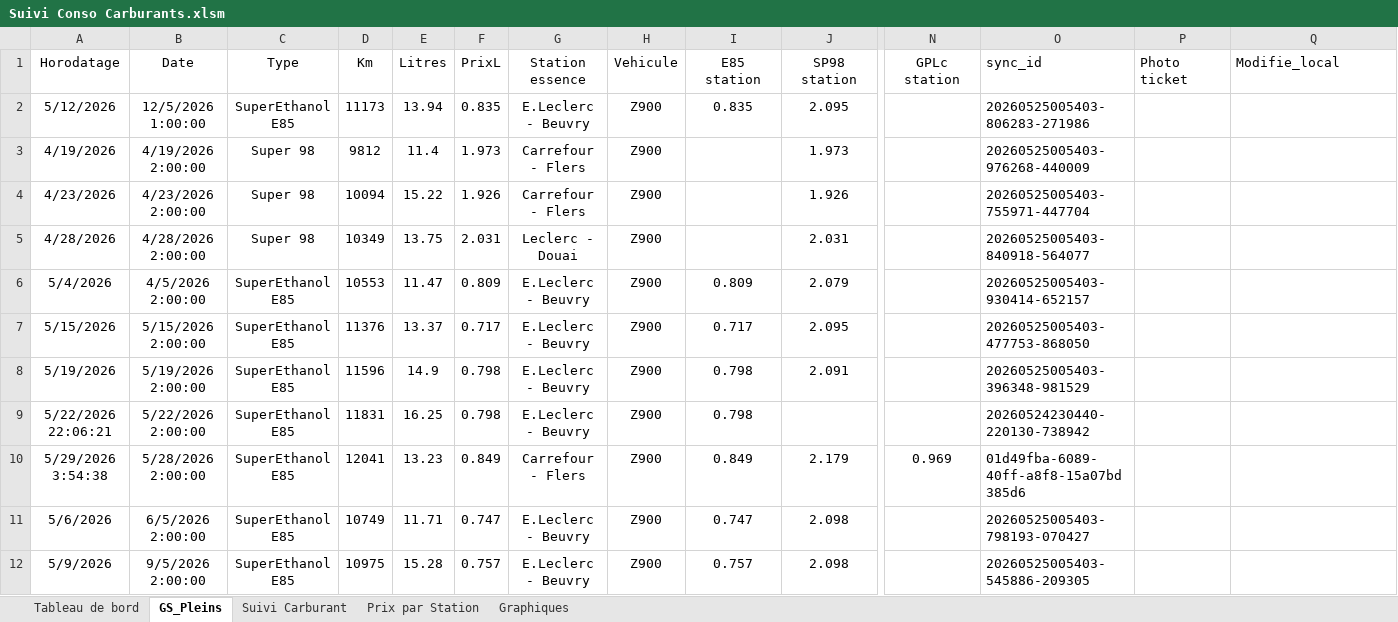
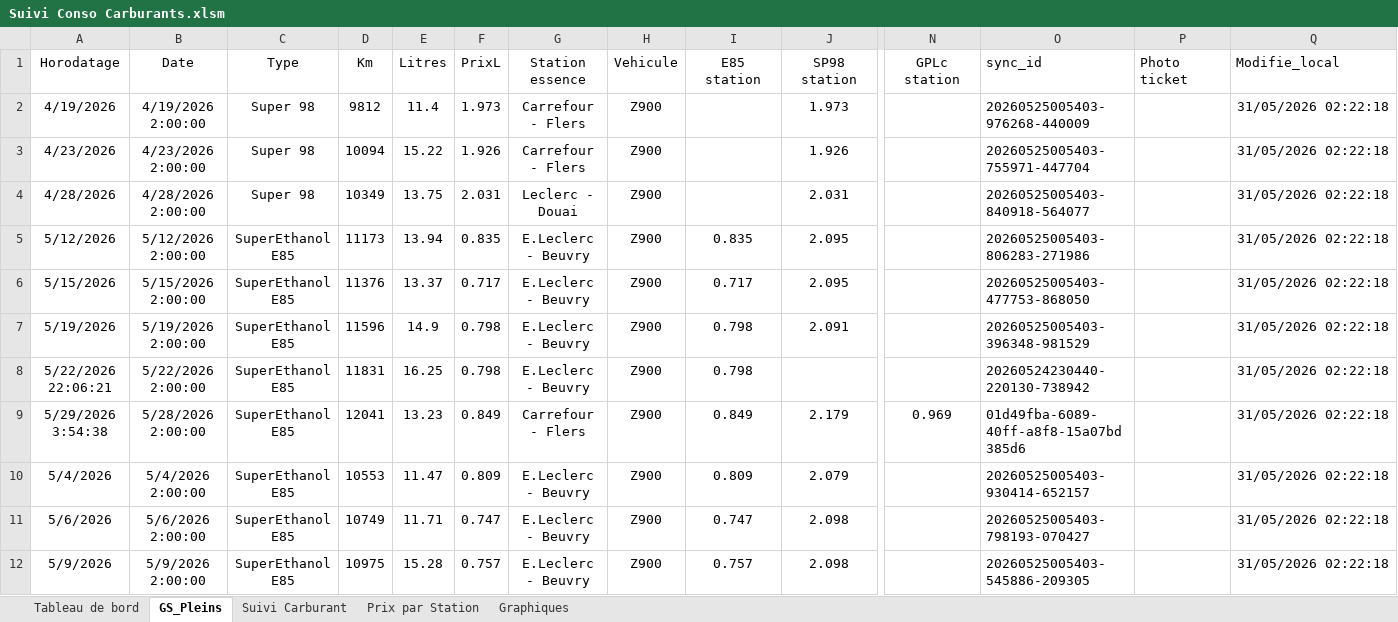
Before and after one commit to fdaubercy/suivi-conso-carburant, an Excel workbook: excel/Suivi Conso Carburants.xlsm, sheet GS_Pleins, drawn as a sheet; only a part is shown, gaps mark what is left out; values as stored, in another font and other column widths than the file's, no borders; charts and pictures and conditional formats and table styles not drawn; removed rows and columns are numbered as before the commit, all else as after; rows hold the shown columns only; the diff names each change by its address in the sheet, - before the commit and + after, or states it on an @@ line.

Commit message:
fix(powerquery): Date convertie en vraie date (en-US) -> affichage JJ/MM/AAAA dans Tableau2 + tri direct [v4.3.0.7]

```diff
--- a/excel/Suivi Conso Carburants.xlsm (sheet GS_Pleins)
+++ b/excel/Suivi Conso Carburants.xlsm (sheet GS_Pleins)
-row 2: 5/12/2026 | 12/5/2026 1:00:00 | SuperEthanol E85 | 11173 | 13.94 | 0.835 | E.Leclerc - Beuvry | Z900 | 0.835 | 2.095 |  | 20260525005403-806283-271986
-Q2:Q4 (Modifie_local): (empty)
+Q2:Q4 (Modifie_local): 31/05/2026 02:22:18
-row 6: 5/4/2026 | 4/5/2026 2:00:00 | SuperEthanol E85 | 10553 | 11.47 | 0.809 | E.Leclerc - Beuvry | Z900 | 0.809 | 2.079 |  | 20260525005403-930414-652157
+row 5: 5/12/2026 | 5/12/2026 2:00:00 | SuperEthanol E85 | 11173 | 13.94 | 0.835 | E.Leclerc - Beuvry | Z900 | 0.835 | 2.095 |  | 20260525005403-806283-271986 |  | 31/05/2026 02:22:18
-Q6:Q9 (Modifie_local): (empty)
+Q6:Q9 (Modifie_local): 31/05/2026 02:22:18
+row 10: 5/4/2026 | 5/4/2026 2:00:00 | SuperEthanol E85 | 10553 | 11.47 | 0.809 | E.Leclerc - Beuvry | Z900 | 0.809 | 2.079 |  | 20260525005403-930414-652157 |  | 31/05/2026 02:22:18
-B11 (Date): 6/5/2026 2:00:00
+B11 (Date): 5/6/2026 2:00:00
-Q11:Q12 (Modifie_local): (empty)
+Q11:Q12 (Modifie_local): 31/05/2026 02:22:18
-B12 (Date): 9/5/2026 2:00:00
+B12 (Date): 5/9/2026 2:00:00
```
Also changed, not shown: sheet Suivi Carburant, hidden cells, 6 other files.
